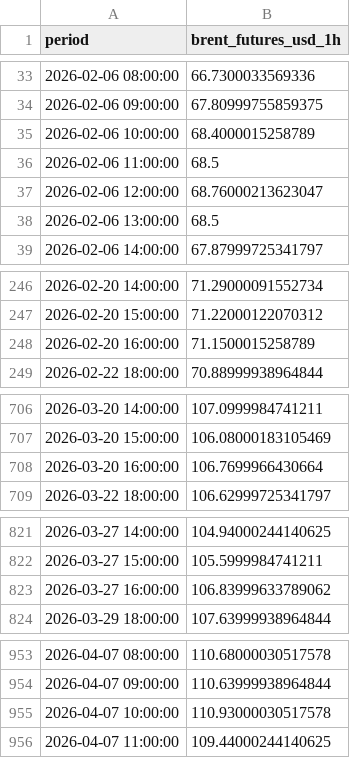
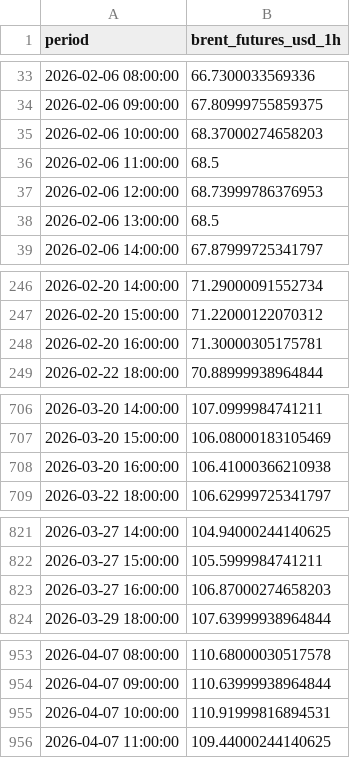
Before and after one commit to felixschrader/spritpreisprognose, a CSV file: data/brent_futures_intraday_1h.csv, drawn as a sheet; only a part is shown, gaps mark what is left out; the diff covers the shown part only.

```diff
--- a/data/brent_futures_intraday_1h.csv
+++ b/data/brent_futures_intraday_1h.csv
@@ -34,5 +34,5 @@ period,brent_futures_usd_1h
 2026-02-06 09:00:00,67.80999755859375
-2026-02-06 10:00:00,68.4000015258789
+2026-02-06 10:00:00,68.37000274658203
 2026-02-06 11:00:00,68.5
-2026-02-06 12:00:00,68.76000213623047
+2026-02-06 12:00:00,68.73999786376953
 2026-02-06 13:00:00,68.5
@@ -247,3 +247,3 @@ period,brent_futures_usd_1h
 2026-02-20 15:00:00,71.22000122070312
-2026-02-20 16:00:00,71.1500015258789
+2026-02-20 16:00:00,71.30000305175781
 2026-02-22 18:00:00,70.88999938964844
@@ -707,3 +707,3 @@ period,brent_futures_usd_1h
 2026-03-20 15:00:00,106.08000183105469
-2026-03-20 16:00:00,106.7699966430664
+2026-03-20 16:00:00,106.41000366210938
 2026-03-22 18:00:00,106.62999725341797
@@ -822,3 +822,3 @@ period,brent_futures_usd_1h
 2026-03-27 15:00:00,105.5999984741211
-2026-03-27 16:00:00,106.83999633789062
+2026-03-27 16:00:00,106.87000274658203
 2026-03-29 18:00:00,107.63999938964844
@@ -954,3 +954,3 @@ period,brent_futures_usd_1h
 2026-04-07 09:00:00,110.63999938964844
-2026-04-07 10:00:00,110.93000030517578
+2026-04-07 10:00:00,110.91999816894531
 2026-04-07 11:00:00,109.44000244140625
```
Also changed, not shown: 1 edited cell elsewhere in this file, 1 other file.
